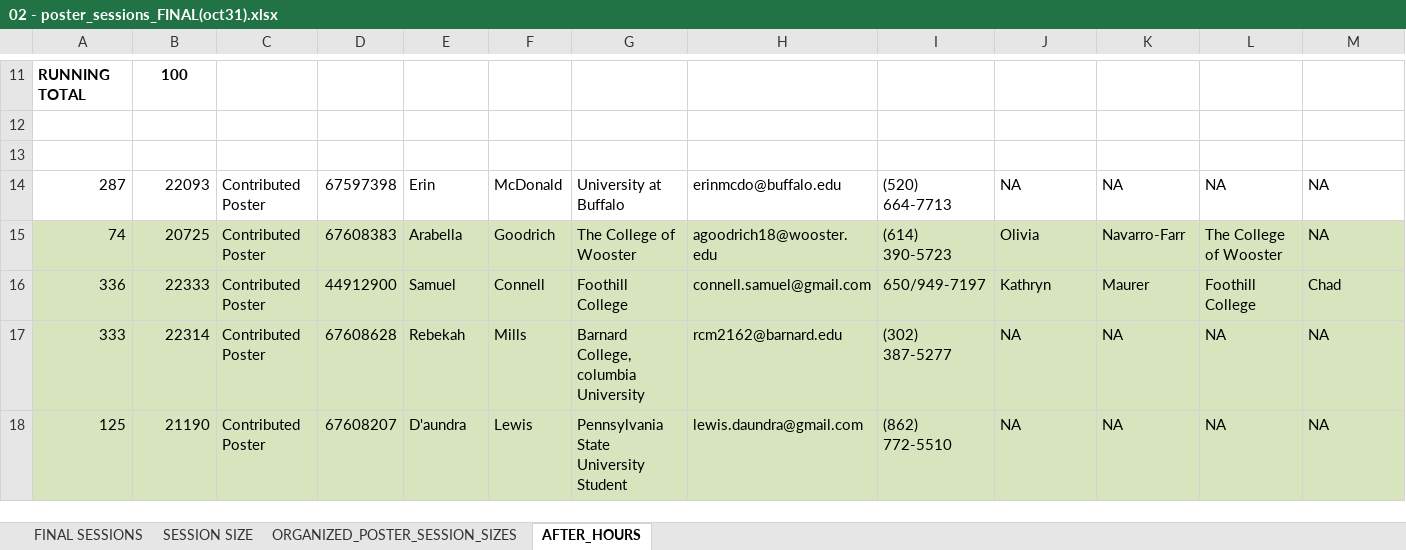
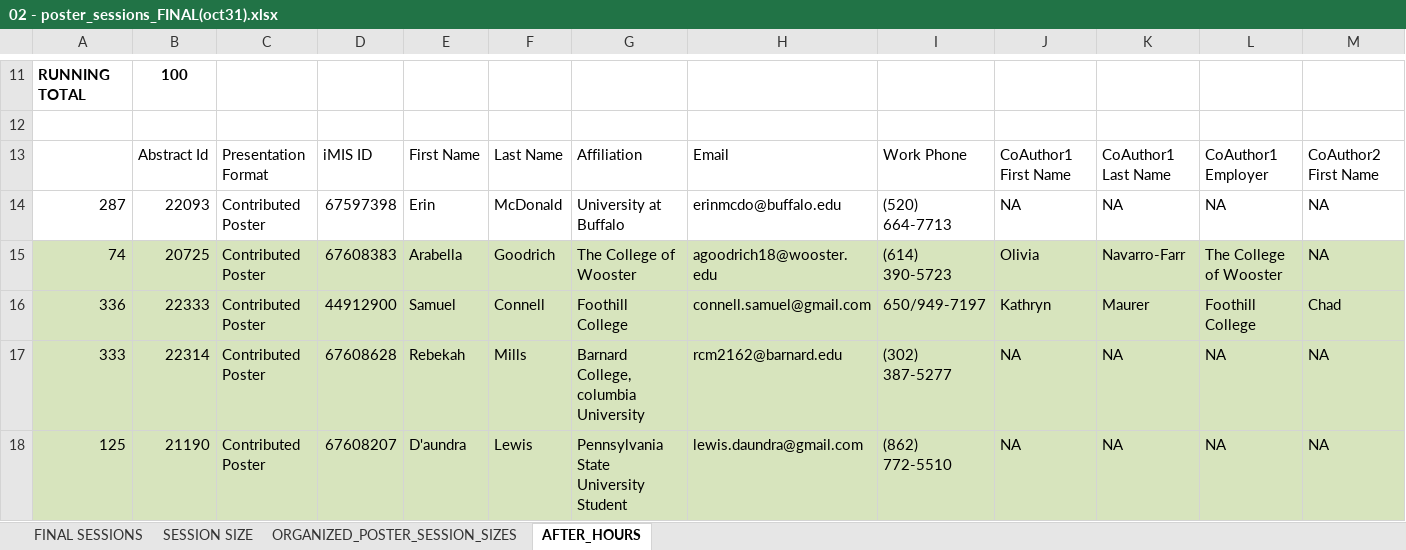
Before and after one commit to benmarwick/confschedlr, an Excel workbook: analysis/data/raw_data/02 - poster_sessions_FINAL(oct31).xlsx, sheet AFTER_HOURS, drawn as a sheet; only a part is shown, gaps mark what is left out; values as stored, in another font and other column widths than the file's, no borders; rows hold the shown columns only; the diff names each change by its address in the sheet, - before the commit and + after, or states it on an @@ line.

Commit message:
posters: fill all day-parts will all posters, no overfill

```diff
--- a/analysis/data/raw_data/02 - poster_sessions_FINAL(oct31).xlsx (sheet AFTER_HOURS)
+++ b/analysis/data/raw_data/02 - poster_sessions_FINAL(oct31).xlsx (sheet AFTER_HOURS)
-row 13: (empty)
+row 13:  | Abstract Id | Presentation Format | iMIS ID | First Name | Last Name | Affiliation | Email | Work Phone | CoAuthor1 First Name | CoAuthor1 Last Name | CoAuthor1 Employer | CoAuthor2 First Name
```
Also changed, not shown: 4 other files.
